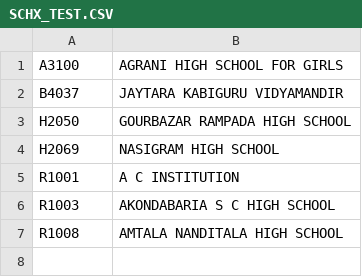
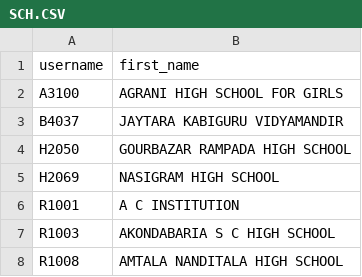
Before and after one commit to asishojha/wbedit, a CSV file: SCH.CSV (was SCHX_TEST.CSV), drawn as a sheet; removed rows and columns are numbered as before the commit, all else as after; the diff names each change by its address in the sheet, - before the commit and + after, or states it on an @@ line.

```diff
--- a/SCHX_TEST.CSV
+++ b/SCH.CSV
+row 1: username | first_name
-row 8: (empty)
```
Also changed, not shown: 6 other files.
